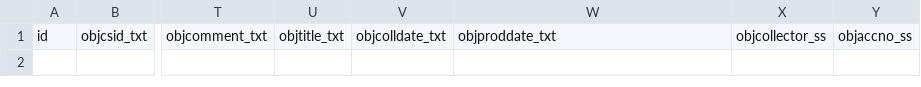
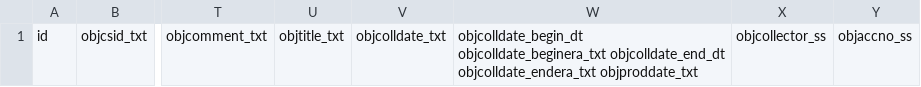
Before and after one commit to collectionspace/Tools, a CSV file: datasources/pahma/header4Solr.csv, drawn as a sheet; only a part is shown, gaps mark what is left out; the diff names each change by its address in the sheet, - before the commit and + after, or states it on an @@ line.

Commit message:
PAHMA-1085: added begin and end dates and eras for collection date

```diff
--- a/datasources/pahma/header4Solr.csv
+++ b/datasources/pahma/header4Solr.csv
-W1: objproddate_txt
+W1: objcolldate_begin_dt objcolldate_beginera_txt objcolldate_end_dt objcolldate_endera_txt objproddate_txt
```
Also changed, not shown: 1 other file.
